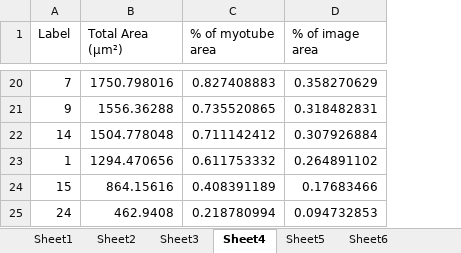
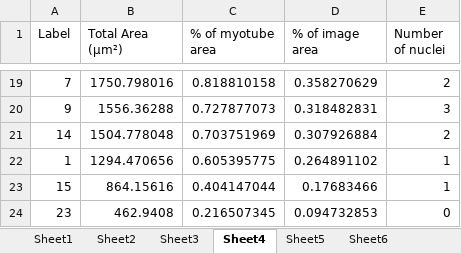
Before and after one commit to SimonNoe/myotube-analyzer-app, an Excel workbook: Example analysis/Example Dapi_output.xlsx, sheet Sheet4, drawn as a sheet; only a part is shown, gaps mark what is left out; values as stored, in another font and other column widths than the file's, no borders; addresses are those after the commit; the diff covers the shown part only; the diff names each change by its address in the sheet, - before the commit and + after, or states it on an @@ line.

```diff
--- a/Example analysis/Example Dapi_output.xlsx (sheet Sheet4)
+++ b/Example analysis/Example Dapi_output.xlsx (sheet Sheet4)
+column E (Number of nuclei), rows 19-24: 2 | 3 | 2 | 1 | 1 | 0
-C19 (% of myotube area): 0.827408883
+C19 (% of myotube area): 0.818810158
-C20 (% of myotube area): 0.735520865
+C20 (% of myotube area): 0.727877073
-C21 (% of myotube area): 0.711142412
+C21 (% of myotube area): 0.703751969
-C22 (% of myotube area): 0.611753332
+C22 (% of myotube area): 0.605395775
-C23 (% of myotube area): 0.408391189
+C23 (% of myotube area): 0.404147044
-A24 (Label): 24
+A24 (Label): 23
-C24 (% of myotube area): 0.218780994
+C24 (% of myotube area): 0.216507345
```
Also changed, not shown: 3 added rows, 4 removed rows and 24 edited cells elsewhere in this sheet, sheet Sheet1, 6 other files.
